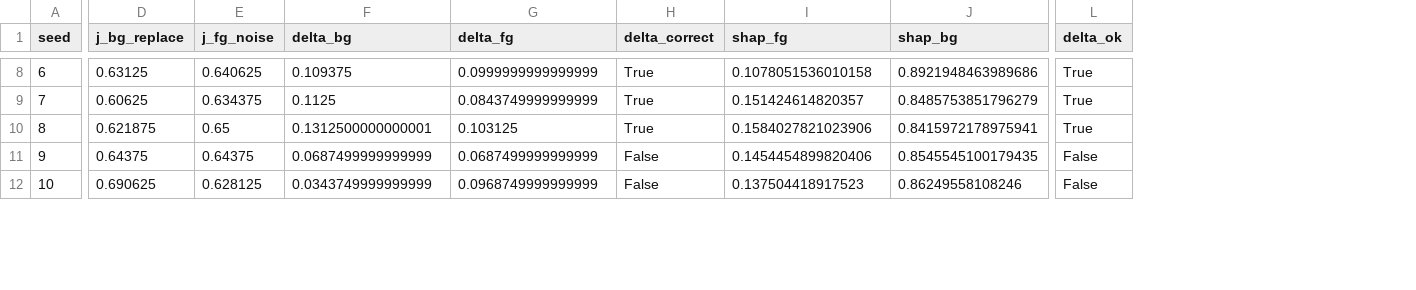
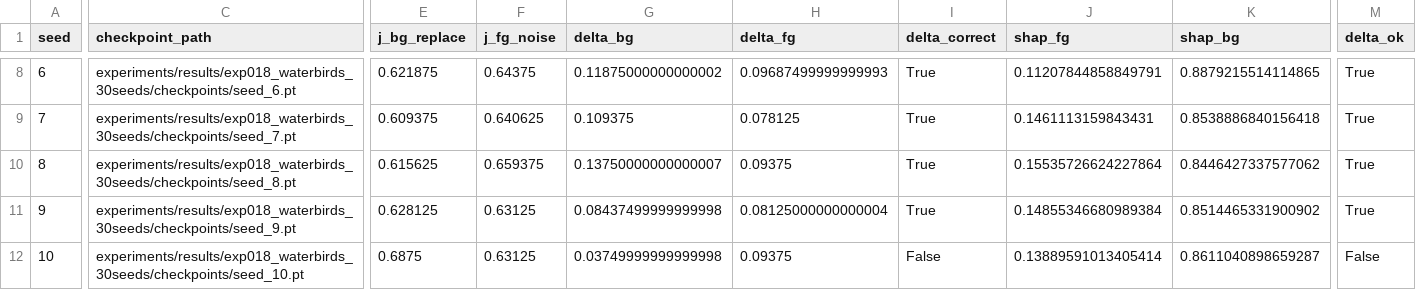
Before and after one commit to makitsukasa/Invariance-Testing-for-RL-Explanations, a CSV file: experiments/results/exp018_waterbirds_30seeds/results.csv, drawn as a sheet; only a part is shown, gaps mark what is left out; addresses are those after the commit; the diff covers the shown part only; the diff names each change by its address in the sheet, - before the commit and + after, or states it on an @@ line.

```diff
--- a/experiments/results/exp018_waterbirds_30seeds/results.csv
+++ b/experiments/results/exp018_waterbirds_30seeds/results.csv
+column C (checkpoint_path), rows 8-12: experiments/results/exp018_waterbirds_30seeds/checkpoints/seed_6.pt | experiments/results/exp018_waterbirds_30seeds/checkpoints/seed_7.pt | experiments/results/exp018_waterbirds_30seeds/checkpoints/seed_8.pt | experiments/results/exp018_waterbirds_30seeds/checkpoints/seed_9.pt | experiments/results/exp018_waterbirds_30seeds/checkpoints/seed_10.pt
-E8 (j_bg_replace): 0.63125
+E8 (j_bg_replace): 0.621875
-F8 (j_fg_noise): 0.640625
+F8 (j_fg_noise): 0.64375
-G8 (delta_bg): 0.109375
+G8 (delta_bg): 0.11875000000000002
-H8 (delta_fg): 0.0999999999999999
+H8 (delta_fg): 0.09687499999999993
-J8 (shap_fg): 0.1078051536010158
+J8 (shap_fg): 0.11207844858849791
-K8 (shap_bg): 0.8921948463989686
+K8 (shap_bg): 0.8879215514114865
-E9 (j_bg_replace): 0.60625
+E9 (j_bg_replace): 0.609375
-F9 (j_fg_noise): 0.634375
+F9 (j_fg_noise): 0.640625
-G9 (delta_bg): 0.1125
+G9 (delta_bg): 0.109375
-H9 (delta_fg): 0.0843749999999999
+H9 (delta_fg): 0.078125
-J9 (shap_fg): 0.151424614820357
+J9 (shap_fg): 0.1461113159843431
-K9 (shap_bg): 0.8485753851796279
+K9 (shap_bg): 0.8538886840156418
-E10 (j_bg_replace): 0.621875
+E10 (j_bg_replace): 0.615625
-F10 (j_fg_noise): 0.65
+F10 (j_fg_noise): 0.659375
-G10 (delta_bg): 0.1312500000000001
+G10 (delta_bg): 0.13750000000000007
-H10 (delta_fg): 0.103125
+H10 (delta_fg): 0.09375
-J10 (shap_fg): 0.1584027821023906
+J10 (shap_fg): 0.15535726624227864
-K10 (shap_bg): 0.8415972178975941
+K10 (shap_bg): 0.8446427337577062
-E11 (j_bg_replace): 0.64375
+E11 (j_bg_replace): 0.628125
-F11 (j_fg_noise): 0.64375
+F11 (j_fg_noise): 0.63125
-G11 (delta_bg): 0.0687499999999999
+G11 (delta_bg): 0.08437499999999998
-H11 (delta_fg): 0.0687499999999999
+H11 (delta_fg): 0.08125000000000004
-I11 (delta_correct): False
+I11 (delta_correct): True
-J11 (shap_fg): 0.1454454899820406
+J11 (shap_fg): 0.14855346680989384
-K11 (shap_bg): 0.8545545100179435
+K11 (shap_bg): 0.8514465331900902
-M11 (delta_ok): False
+M11 (delta_ok): True
-E12 (j_bg_replace): 0.690625
+E12 (j_bg_replace): 0.6875
-F12 (j_fg_noise): 0.628125
+F12 (j_fg_noise): 0.63125
-G12 (delta_bg): 0.0343749999999999
+G12 (delta_bg): 0.03749999999999998
-H12 (delta_fg): 0.0968749999999999
+H12 (delta_fg): 0.09375
-J12 (shap_fg): 0.137504418917523
+J12 (shap_fg): 0.13889591013405414
-K12 (shap_bg): 0.86249558108246
+K12 (shap_bg): 0.8611040898659287
```
Also changed, not shown: 131 edited cells elsewhere in this file, experiments/results/exp018_waterbirds_30seeds/results_partial.csv, 7 other files.
